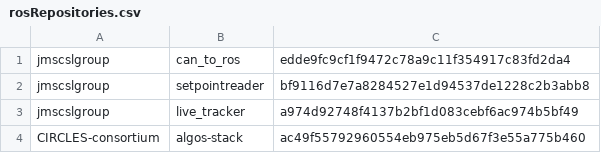
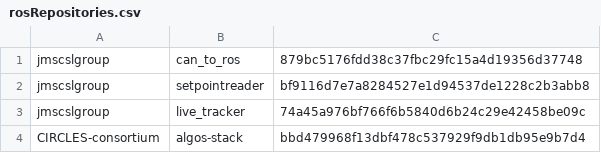
Before and after one commit to jmscslgroup/libpanda, a CSV file: scripts/rosRepositories.csv, drawn as a sheet.

Commit message:
Merge 2

```diff
--- a/scripts/rosRepositories.csv
+++ b/scripts/rosRepositories.csv
@@ -1,4 +1,4 @@
-jmscslgroup,	   can_to_ros,		edde9fc9cf1f9472c78a9c11f354917c83fd2da4
+jmscslgroup,	   can_to_ros,		879bc5176fdd38c37fbc29fc15a4d19356d37748
 jmscslgroup,	   setpointreader,	bf9116d7e7a8284527e1d94537de1228c2b3abb8
-jmscslgroup, 	   live_tracker,	 a974d92748f4137b2bf1d083cebf6ac974b5bf49
-CIRCLES-consortium, algos-stack, 		ac49f55792960554eb975eb5d67f3e55a775b460
+jmscslgroup, 	   live_tracker,	 74a45a976bf766f6b5840d6b24c29e42458be09c
+CIRCLES-consortium, algos-stack, 		bbd479968f13dbf478c537929f9db1db95e9b7d4
```
